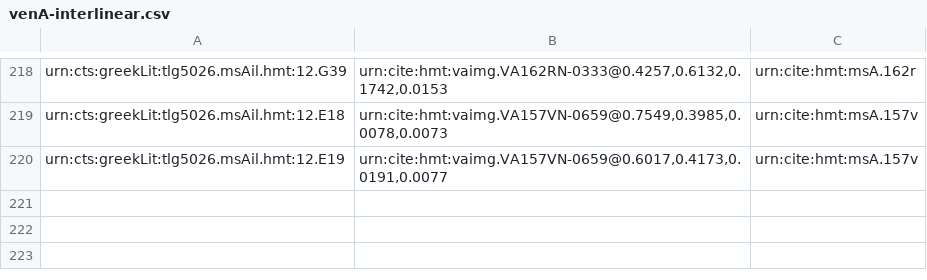
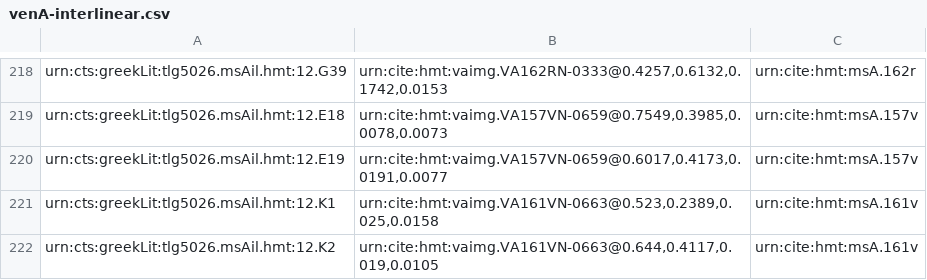
Before and after one commit to hmteditors/alums1, a CSV file: hmt-12/collections/venA-interlinear.csv, drawn as a sheet; only a part is shown, gaps mark what is left out.

Commit message:
Update venA-interlinear.csv
added two more interlinears from 161v

```diff
--- a/hmt-12/collections/venA-interlinear.csv
+++ b/hmt-12/collections/venA-interlinear.csv
@@ -220 +220,3 @@ urn:cts:greekLit:tlg5026.msAil.hmt:12.E18,"urn:cite:hmt:vaimg.VA157VN-0659@0.754
 urn:cts:greekLit:tlg5026.msAil.hmt:12.E19,"urn:cite:hmt:vaimg.VA157VN-0659@0.6017,0.4173,0.0191,0.0077",urn:cite:hmt:msA.157v
+urn:cts:greekLit:tlg5026.msAil.hmt:12.K1,"urn:cite:hmt:vaimg.VA161VN-0663@0.523,0.2389,0.025,0.0158",urn:cite:hmt:msA.161v
+urn:cts:greekLit:tlg5026.msAil.hmt:12.K2,"urn:cite:hmt:vaimg.VA161VN-0663@0.644,0.4117,0.019,0.0105",urn:cite:hmt:msA.161v
```
